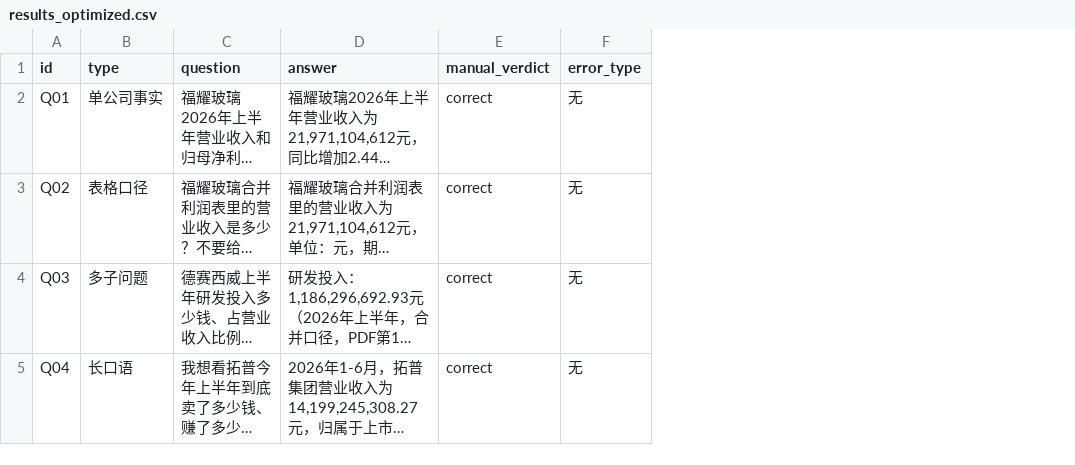
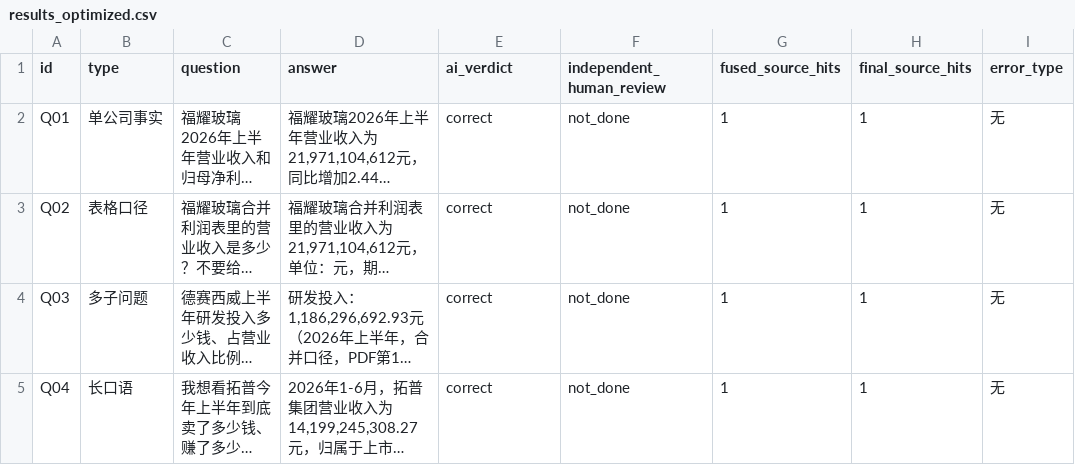
Before and after one commit to leonardlee233/automotive-financial-rag, a CSV file: evaluation/results_optimized.csv, drawn as a sheet; only a part is shown; long unchanged cells end in …; the diff covers the shown part only; the diff names each change by its address in the sheet, - before the commit and + after, or states it on an @@ line.

Commit message:
Address assignment review feedback

```diff
--- a/evaluation/results_optimized.csv
+++ b/evaluation/results_optimized.csv
+column F (independent_human_review), rows 2-5: all not_done
+column G (fused_source_hits), rows 2-5: all 1
+column H (final_source_hits), rows 2-5: all 1
-E1: manual_verdict
+E1: ai_verdict
```
Also changed, not shown: 3 edited cells elsewhere in this file, 20 other files.
